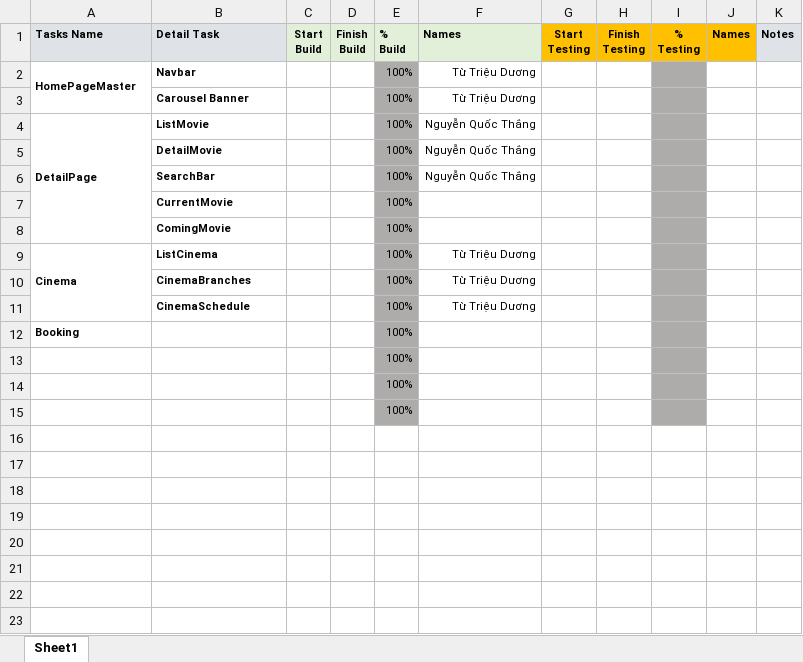
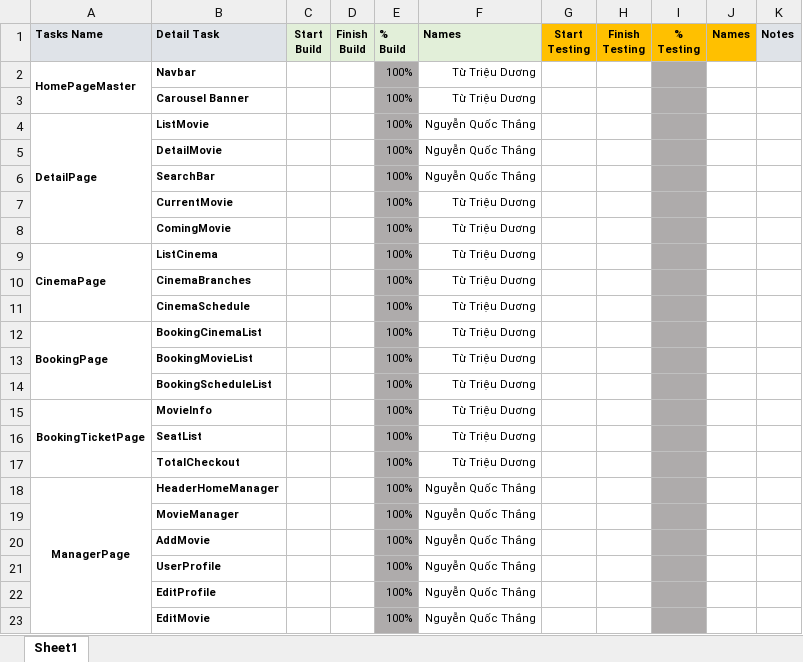
Before and after one commit to Nguy3nQu0cThang/ReactJS-Capstone, an Excel workbook: _task.xlsx, sheet Sheet1, drawn as a sheet; values as stored, in another font and other column widths than the file's, no borders; conditional formats not drawn; removed rows and columns are numbered as before the commit, all else as after; the diff names each change by its address in the sheet, - before the commit and + after, or states it on an @@ line.

```diff
--- a/_task.xlsx (sheet Sheet1)
+++ b/_task.xlsx (sheet Sheet1)
-F7:F8 (Names): (empty)
+F7:F8 (Names): Từ Triệu Dương
-A9 (Tasks Name): Cinema
+A9 (Tasks Name): CinemaPage
-row 12: Booking |  |  |  | 100%
-row 13:  |  |  |  | 100%
-row 14:  |  |  |  | 100%
-row 15:  |  |  |  | 100%
+row 12: BookingPage | BookingCinemaList |  |  | 100% | Từ Triệu Dương
+row 13:  | BookingMovieList |  |  | 100% | Từ Triệu Dương
+row 14:  | BookingScheduleList |  |  | 100% | Từ Triệu Dương
+row 15: BookingTicketPage | MovieInfo |  |  | 100% | Từ Triệu Dương
+row 16:  | SeatList |  |  | 100% | Từ Triệu Dương
+row 17:  | TotalCheckout |  |  | 100% | Từ Triệu Dương
+row 18: ManagerPage | HeaderHomeManager |  |  | 100% | Nguyễn Quốc Thắng
+row 19:  | MovieManager |  |  | 100% | Nguyễn Quốc Thắng
+row 20:  | AddMovie |  |  | 100% | Nguyễn Quốc Thắng
+row 21:  | UserProfile |  |  | 100% | Nguyễn Quốc Thắng
+row 22:  | EditProfile |  |  | 100% | Nguyễn Quốc Thắng
+row 23:  | EditMovie |  |  | 100% | Nguyễn Quốc Thắng
```
Also changed, not shown: 7 other files.
